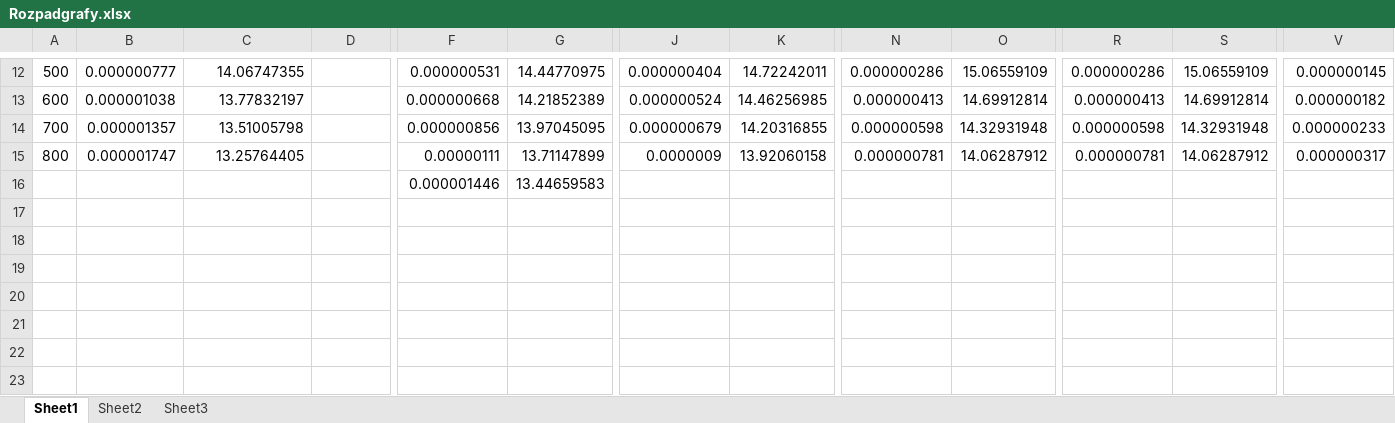
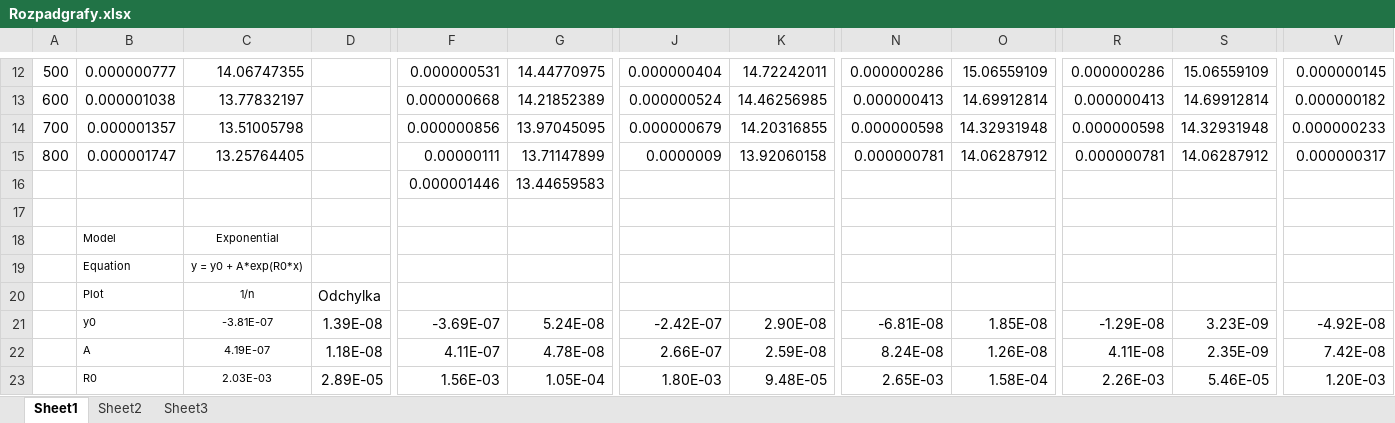
Before and after one commit to Raay473667/PraktikaPlazma, an Excel workbook: 04_RozpadPlazmatu/data/Rozpadgrafy.xlsx, sheet Sheet1, drawn as a sheet; only a part is shown, gaps mark what is left out; values as stored, in another font and other column widths than the file's, no borders; rows hold the shown columns only; the diff names each change by its address in the sheet, - before the commit and + after, or states it on an @@ line.

Commit message:
04: Updated graphs, exponential fit

```diff
--- a/04_RozpadPlazmatu/data/Rozpadgrafy.xlsx (sheet Sheet1)
+++ b/04_RozpadPlazmatu/data/Rozpadgrafy.xlsx (sheet Sheet1)
+row 17: (empty)
+row 18:  | Model | Exponential
+row 19:  | Equation | y = y0 + A*exp(R0*x)
+row 20:  | Plot | 1/n | Odchylka
+row 21:  | y0 | -3.81E-07 | 1.39E-08 | -3.69E-07 | 5.24E-08 | -2.42E-07 | 2.90E-08 | -6.81E-08 | 1.85E-08 | -1.29E-08 | 3.23E-09 | -4.92E-08
+row 22:  | A | 4.19E-07 | 1.18E-08 | 4.11E-07 | 4.78E-08 | 2.66E-07 | 2.59E-08 | 8.24E-08 | 1.26E-08 | 4.11E-08 | 2.35E-09 | 7.42E-08
+row 23:  | R0 | 2.03E-03 | 2.89E-05 | 1.56E-03 | 1.05E-04 | 1.80E-03 | 9.48E-05 | 2.65E-03 | 1.58E-04 | 2.26E-03 | 5.46E-05 | 1.20E-03
```
Also changed, not shown: 47 other files.
